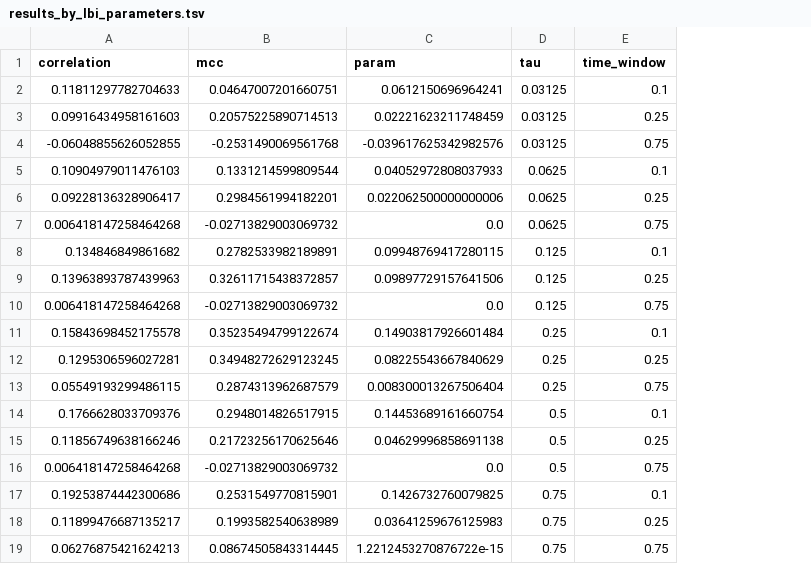
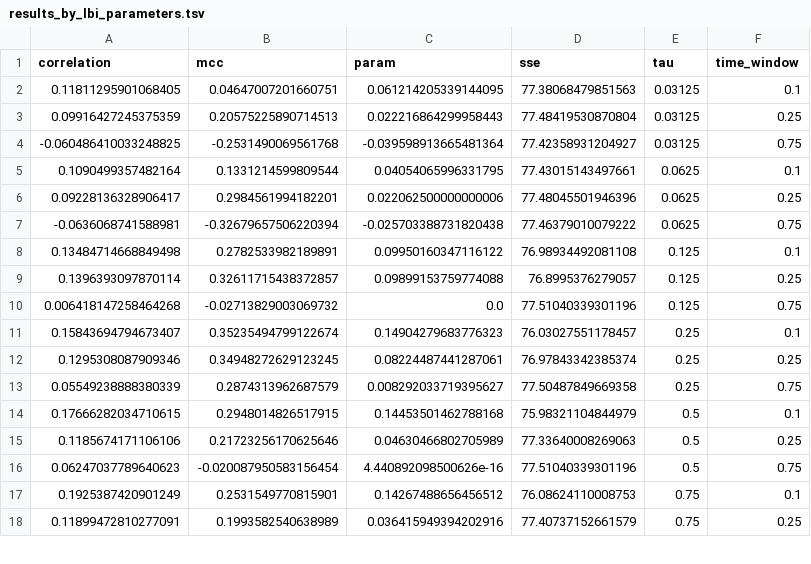
Before and after one commit to blab/flu-forecasting, a TSV file: analyses/identify-optimal-lbi-parameters/results_by_lbi_parameters.tsv, drawn as a sheet; only a part is shown; removed rows and columns are numbered as before the commit, all else as after; the diff covers the shown part only; the diff names each change by its address in the sheet, - before the commit and + after, or states it on an @@ line.

Commit message:
Optimize LBI parameters by sum of squared errors
Continue to export MCC and correlation values as previously but also export sum
of squared errors (SSE) to actually make the decision about which LBI parameters
to use. This approach is more consistent with how the fitness model beta
parameters are fit.

```diff
--- a/analyses/identify-optimal-lbi-parameters/results_by_lbi_parameters.tsv
+++ b/analyses/identify-optimal-lbi-parameters/results_by_lbi_parameters.tsv
+column D (sse), rows 2-6: 77.38068479851563 | 77.48419530870804 | 77.42358931204927 | 77.43015143497661 | 77.48045501946396; rows 8-15: 76.98934492081108 | 76.8995376279057 | 77.51040339301196 | 76.03027551178457 | 76.97843342385374 | 77.50487849669358 | 75.98321104844979 | 77.33640008269063; rows 17-18: 76.08624110008753 | 77.40737152661579
-A2 (correlation): 0.11811297782704633
+A2 (correlation): 0.11811295901068405
-C2 (param): 0.0612150696964241
+C2 (param): 0.061214205339144095
-A3 (correlation): 0.09916434958161603
+A3 (correlation): 0.09916427245375359
-C3 (param): 0.02221623211748459
+C3 (param): 0.022216864299958443
-A4 (correlation): -0.06048855626052855
+A4 (correlation): -0.060486410033248825
-C4 (param): -0.039617625342982576
+C4 (param): -0.039598913665481364
-A5 (correlation): 0.10904979011476103
+A5 (correlation): 0.1090499357482164
-C5 (param): 0.04052972808037933
+C5 (param): 0.04054065996331795
-row 7: 0.006418147258464268 | -0.02713829003069732 | 0.0 | 0.0625 | 0.75
+row 7: -0.0636068741588981 | -0.32679657506220394 | -0.025703388731820438 | 77.46379010079222 | 0.0625 | 0.75
-A8 (correlation): 0.134846849861682
+A8 (correlation): 0.13484714668849498
-C8 (param): 0.09948769417280115
+C8 (param): 0.09950160347116122
-A9 (correlation): 0.13963893787439963
+A9 (correlation): 0.1396393097870114
-C9 (param): 0.09897729157641506
+C9 (param): 0.09899153759774088
-A11 (correlation): 0.15843698452175578
+A11 (correlation): 0.15843694794673407
-C11 (param): 0.14903817926601484
+C11 (param): 0.14904279683776323
-A12 (correlation): 0.1295306596027281
+A12 (correlation): 0.1295308087909346
-C12 (param): 0.08225543667840629
+C12 (param): 0.08224487441287061
-A13 (correlation): 0.05549193299486115
+A13 (correlation): 0.05549238888380339
-C13 (param): 0.008300013267506404
+C13 (param): 0.008292033719395627
-A14 (correlation): 0.1766628033709376
+A14 (correlation): 0.17666282034710615
-C14 (param): 0.14453689161660754
+C14 (param): 0.14453501462788168
-A15 (correlation): 0.11856749638166246
+A15 (correlation): 0.1185674171106106
-C15 (param): 0.04629996858691138
+C15 (param): 0.04630466802705989
-row 16: 0.006418147258464268 | -0.02713829003069732 | 0.0 | 0.5 | 0.75
+row 16: 0.06247037789640623 | -0.020087950583156454 | 4.440892098500626e-16 | 77.51040339301196 | 0.5 | 0.75
-A17 (correlation): 0.19253874442300686
+A17 (correlation): 0.1925387420901249
-C17 (param): 0.1426732760079825
+C17 (param): 0.14267488656456512
-A18 (correlation): 0.11899476687135217
+A18 (correlation): 0.11899472810277091
-C18 (param): 0.03641259676125983
+C18 (param): 0.036415949394202916
-row 19: 0.06276875421624213 | 0.08674505843314445 | 1.2212453270876722e-15 | 0.75 | 0.75
```
Also changed, not shown: 1 added row and 6 edited cells elsewhere in this file, 6 other files.
